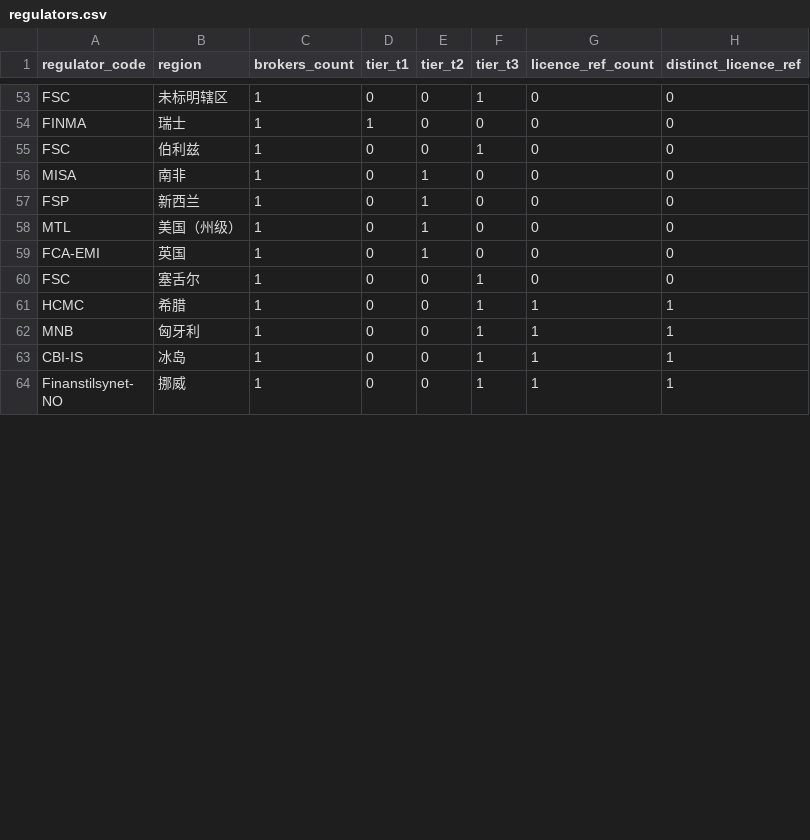
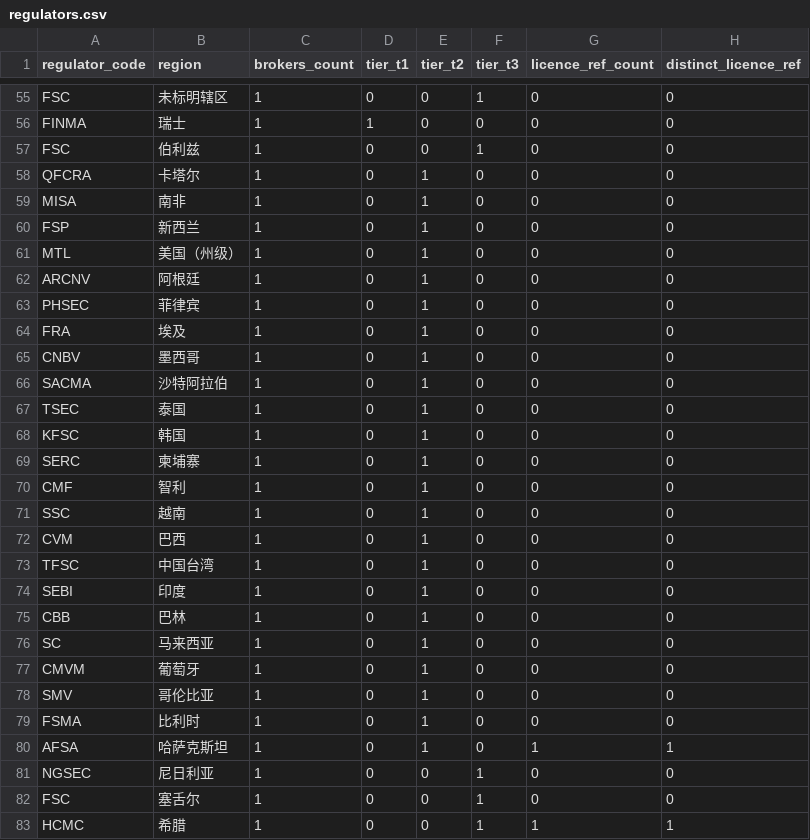
Before and after one commit to fxpaipai-cyber/broker-regulatory-licence-dataset, a CSV file: data/regulators.csv, drawn as a sheet; only a part is shown, gaps mark what is left out; the shorter side is filled out with more unchanged rows; the diff covers the shown part only.

```diff
--- a/data/regulators.csv
+++ b/data/regulators.csv
@@ -55,2 +57,3 @@ FINMA,瑞士,1,1,0,0,0,0
 FSC,伯利兹,1,0,0,1,0,0
+QFCRA,卡塔尔,1,0,1,0,0,0
 MISA,南非,1,0,1,0,0,0
@@ -58,3 +61,22 @@ FSP,新西兰,1,0,1,0,0,0
 MTL,美国（州级）,1,0,1,0,0,0
-FCA-EMI,英国,1,0,1,0,0,0
+ARCNV,阿根廷,1,0,1,0,0,0
+PHSEC,菲律宾,1,0,1,0,0,0
+FRA,埃及,1,0,1,0,0,0
+CNBV,墨西哥,1,0,1,0,0,0
+SACMA,沙特阿拉伯,1,0,1,0,0,0
+TSEC,泰国,1,0,1,0,0,0
+KFSC,韩国,1,0,1,0,0,0
+SERC,柬埔寨,1,0,1,0,0,0
+CMF,智利,1,0,1,0,0,0
+SSC,越南,1,0,1,0,0,0
+CVM,巴西,1,0,1,0,0,0
+TFSC,中国台湾,1,0,1,0,0,0
+SEBI,印度,1,0,1,0,0,0
+CBB,巴林,1,0,1,0,0,0
+SC,马来西亚,1,0,1,0,0,0
+CMVM,葡萄牙,1,0,1,0,0,0
+SMV,哥伦比亚,1,0,1,0,0,0
+FSMA,比利时,1,0,1,0,0,0
+AFSA,哈萨克斯坦,1,0,1,0,1,1
+NGSEC,尼日利亚,1,0,0,1,0,0
 FSC,塞舌尔,1,0,0,1,0,0
```
Also changed, not shown: 2 added rows, 2 moved rows and 5 edited cells elsewhere in this file, data/brokers.csv, data/licences.csv, 10 other files.
